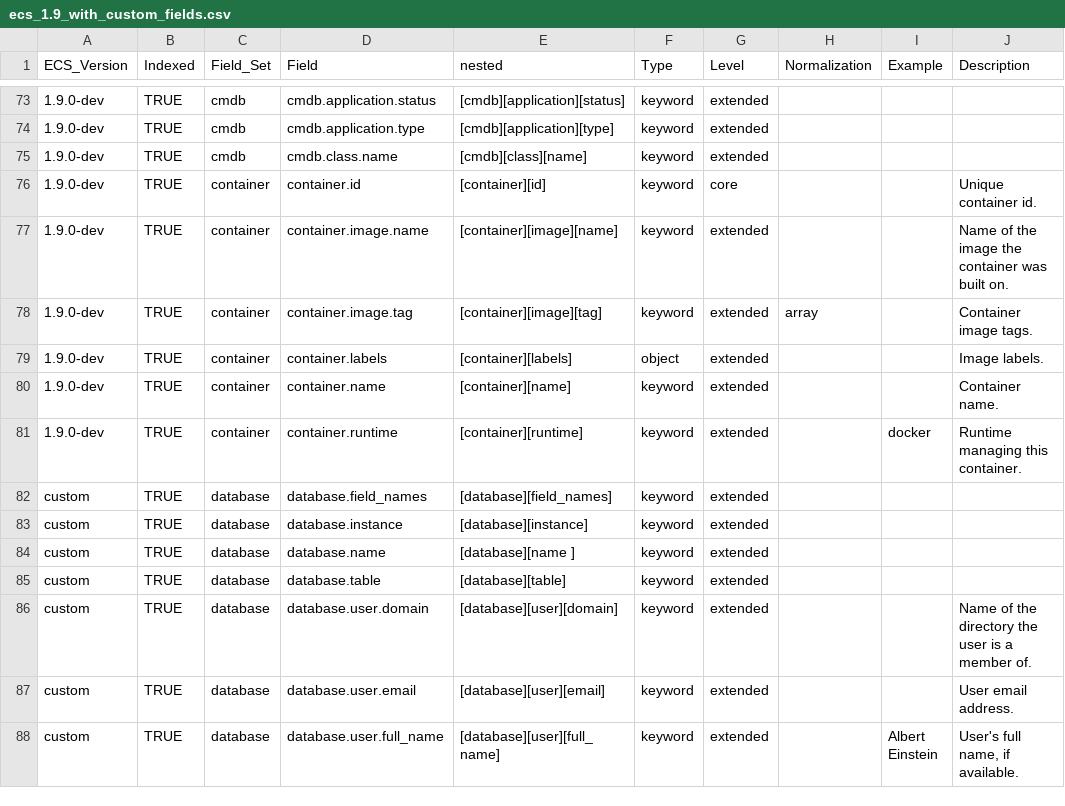
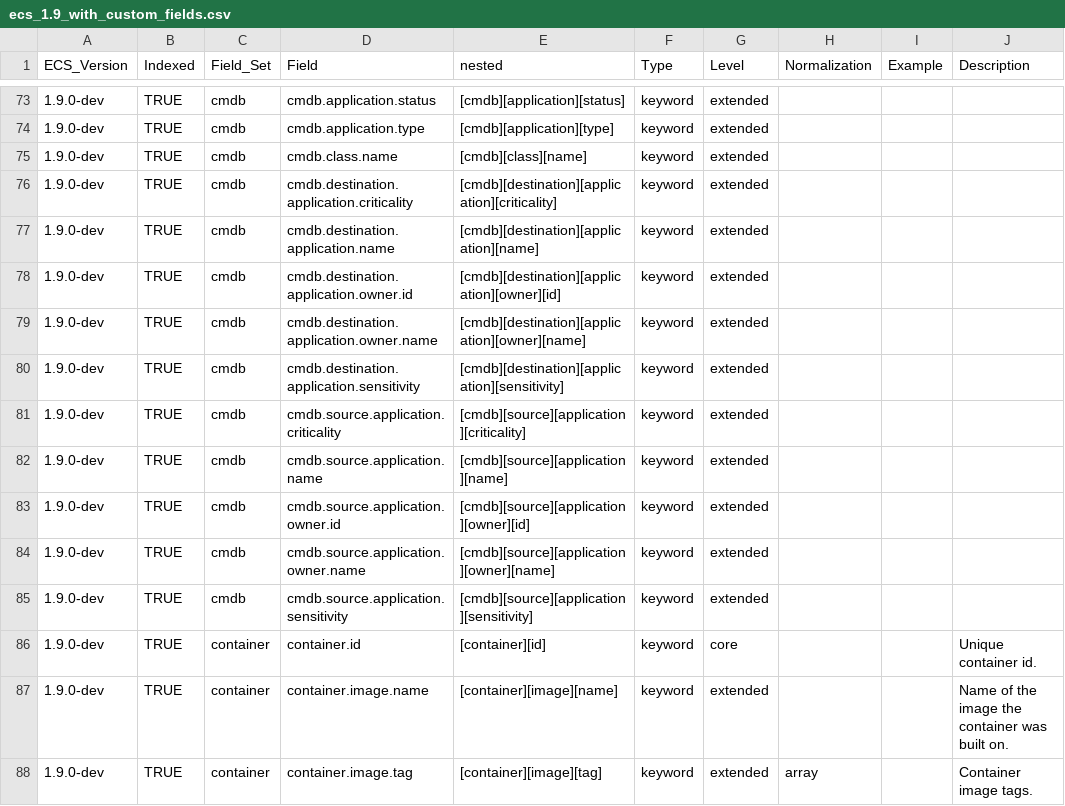
Before and after one commit to Cargill/OpenSIEM-Logstash-Parsing, a CSV file: doc/elastic_common_schema/ecs_1.9_with_custom_fields.csv, drawn as a sheet; only a part is shown, gaps mark what is left out; the shorter side is filled out with more unchanged rows; the diff names each change by its address in the sheet, - before the commit and + after, or states it on an @@ line.

Commit message:
added new fields for cmdb

```diff
--- a/doc/elastic_common_schema/ecs_1.9_with_custom_fields.csv
+++ b/doc/elastic_common_schema/ecs_1.9_with_custom_fields.csv
+row 76: 1.9.0-dev | TRUE | cmdb | cmdb.destination.application.criticality | [cmdb][destination][application][criticality] | keyword | extended
+row 77: 1.9.0-dev | TRUE | cmdb | cmdb.destination.application.name | [cmdb][destination][application][name] | keyword | extended
+row 78: 1.9.0-dev | TRUE | cmdb | cmdb.destination.application.owner.id | [cmdb][destination][application][owner][id] | keyword | extended
+row 79: 1.9.0-dev | TRUE | cmdb | cmdb.destination.application.owner.name | [cmdb][destination][application][owner][name] | keyword | extended
+row 80: 1.9.0-dev | TRUE | cmdb | cmdb.destination.application.sensitivity | [cmdb][destination][application][sensitivity] | keyword | extended
+row 81: 1.9.0-dev | TRUE | cmdb | cmdb.source.application.criticality | [cmdb][source][application][criticality] | keyword | extended
+row 82: 1.9.0-dev | TRUE | cmdb | cmdb.source.application.name | [cmdb][source][application][name] | keyword | extended
+row 83: 1.9.0-dev | TRUE | cmdb | cmdb.source.application.owner.id | [cmdb][source][application][owner][id] | keyword | extended
+row 84: 1.9.0-dev | TRUE | cmdb | cmdb.source.application.owner.name | [cmdb][source][application][owner][name] | keyword | extended
+row 85: 1.9.0-dev | TRUE | cmdb | cmdb.source.application.sensitivity | [cmdb][source][application][sensitivity] | keyword | extended
```
